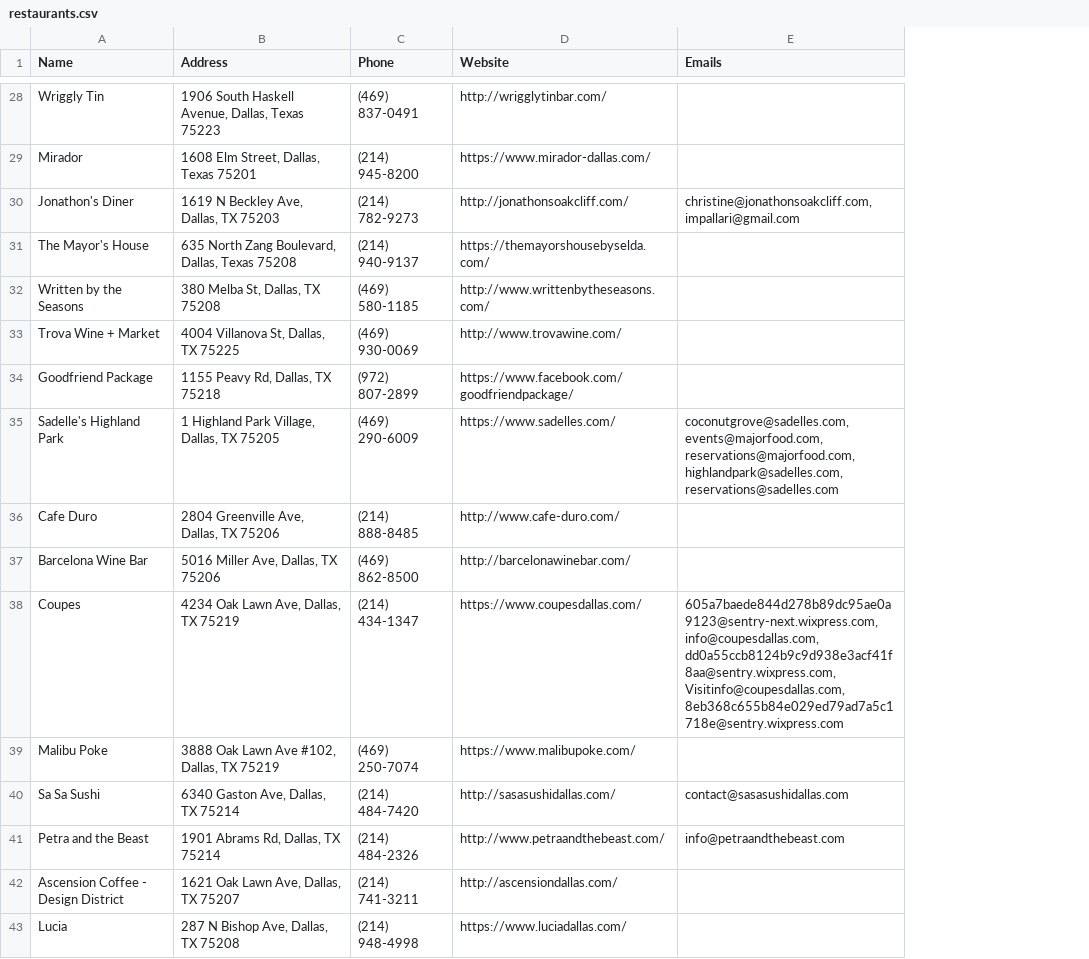
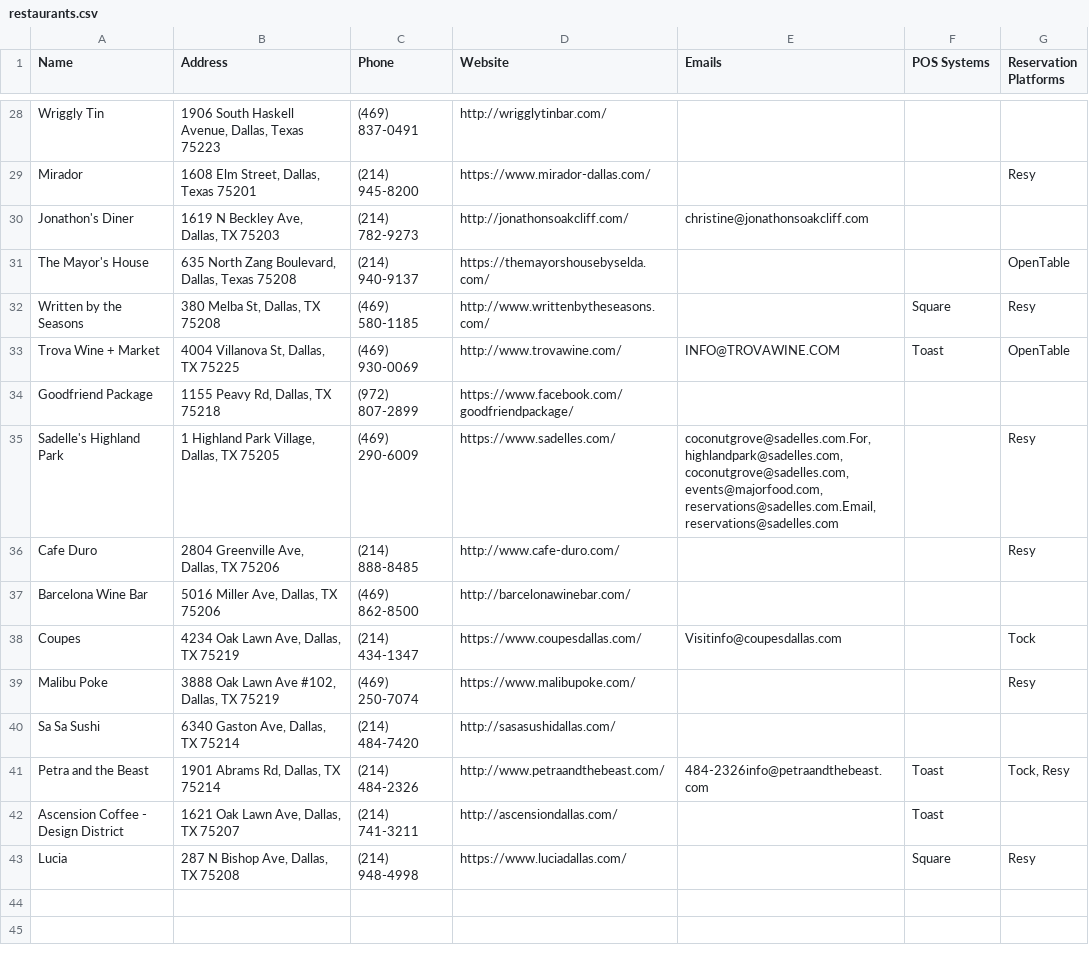
Before and after one commit to maddieblackbird/new-markets-scraper, a CSV file: restaurants.csv, drawn as a sheet; only a part is shown, gaps mark what is left out; the diff covers the shown part only; the diff names each change by its address in the sheet, - before the commit and + after, or states it on an @@ line.

Commit message:
now pulls POS and reservation system

```diff
--- a/restaurants.csv
+++ b/restaurants.csv
+column F (POS Systems), rows 32-43: Square | Toast |  |  |  |  |  |  |  | Toast | Toast | Square
+column G (Reservation Platforms), rows 29-43: Resy |  | OpenTable | Resy | OpenTable |  | Resy | Resy |  | Tock | Resy |  | Tock, Resy |  | Resy
-E30 (Emails): christine@jonathonsoakcliff.com, impallari@gmail.com
+E30 (Emails): christine@jonathonsoakcliff.com
-E33 (Emails): (empty)
+E33 (Emails): INFO@TROVAWINE.COM
-E35 (Emails): coconutgrove@sadelles.com, events@majorfood.com, reservations@majorfood.com, highlandpark@sadelles.com, reservations@sadelles.com
+E35 (Emails): coconutgrove@sadelles.com.For, highlandpark@sadelles.com, coconutgrove@sadelles.com, events@majorfood.com, reservations@sadelles.com.Email, reservations@sadelles.com
-E38 (Emails): 605a7baede844d278b89dc95ae0a9123@sentry-next.wixpress.com, info@coupesdallas.com, dd0a55ccb8124b9c9d938e3acf41f8aa@sentry.wixpress.com, Visitinfo@coupesdallas.com, 8eb368c655b84e029ed79ad7a5c1718e@sentry.wixpress.com
+E38 (Emails): Visitinfo@coupesdallas.com
-E40 (Emails): contact@sasasushidallas.com
+E40 (Emails): (empty)
-E41 (Emails): info@petraandthebeast.com
+E41 (Emails): 484-2326info@petraandthebeast.com
```
Also changed, not shown: 12 edited cells elsewhere in this file, 1 other file.
